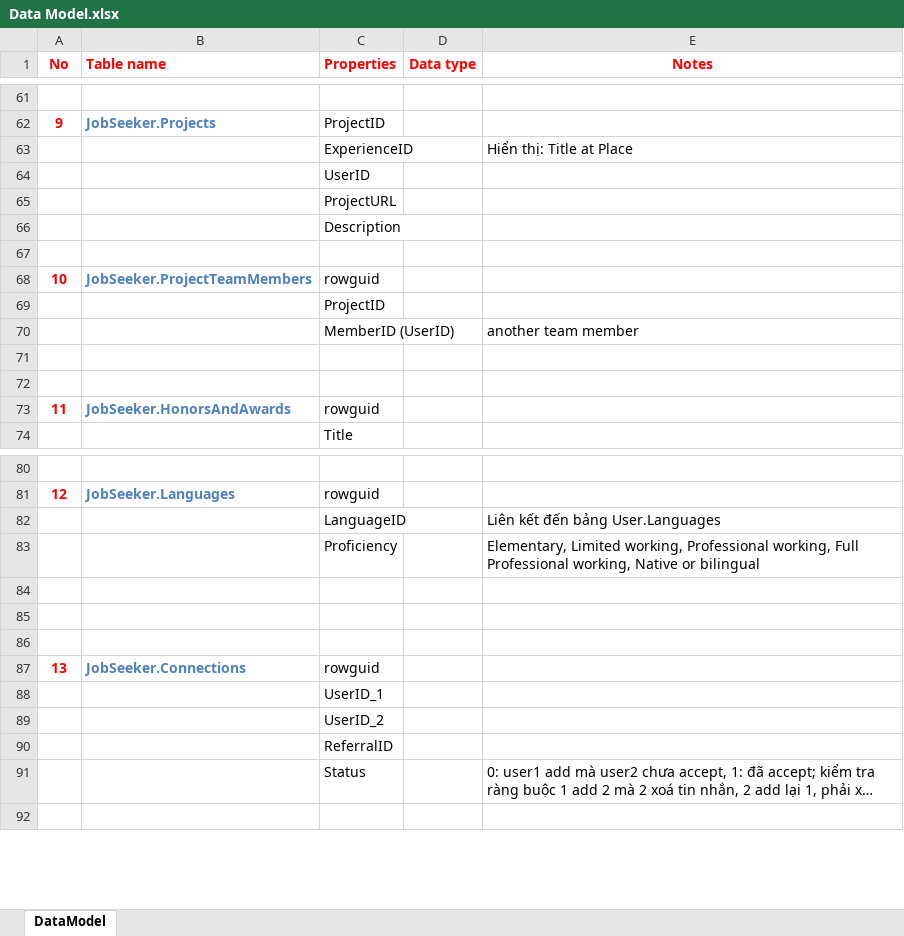
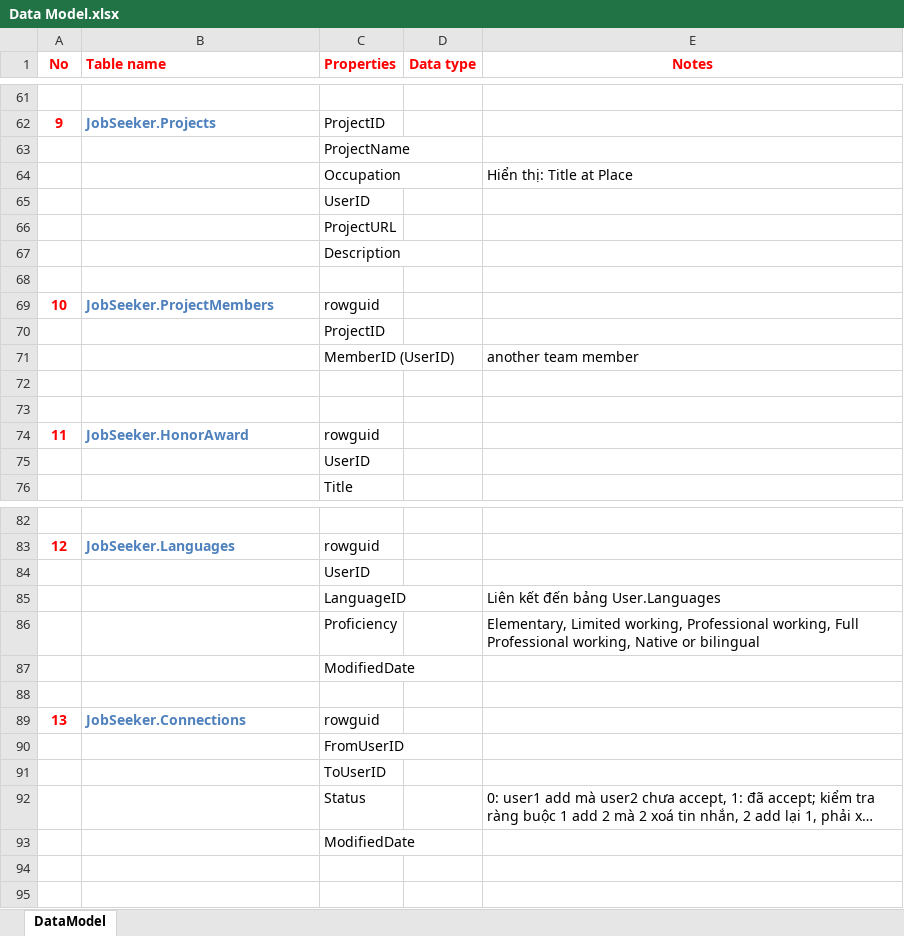
Before and after one commit to khanhduy94/jobzoom, an Excel workbook: Documents/Analysis & Design/Data Model.xlsx, sheet DataModel, drawn as a sheet; only a part is shown, gaps mark what is left out; long unchanged cells end in …; values as stored, in another font and other column widths than the file's, no borders; removed rows and columns are numbered as before the commit, all else as after; the diff covers the shown part only; the diff names each change by its address in the sheet, - before the commit and + after, or states it on an @@ line.

```diff
--- a/Documents/Analysis & Design/Data Model.xlsx (sheet DataModel)
+++ b/Documents/Analysis & Design/Data Model.xlsx (sheet DataModel)
+row 63:  |  | ProjectName
-C64 (Properties): ExperienceID
+C64 (Properties): Occupation
-B69 (Table name): JobSeeker.ProjectTeamMembers
+B69 (Table name): JobSeeker.ProjectMembers
-B74 (Table name): JobSeeker.HonorsAndAwards
+B74 (Table name): JobSeeker.HonorAward
+row 75:  |  | UserID
+row 84:  |  | UserID
-C87 (Properties): (empty)
+C87 (Properties): ModifiedDate
-row 85: (empty)
-C90 (Properties): UserID_1
+C90 (Properties): FromUserID
-C91 (Properties): UserID_2
+C91 (Properties): ToUserID
-row 90:  |  | ReferralID
+row 93:  |  | ModifiedDate
+row 94: (empty)
```
Also changed, not shown: 2 added rows, 1 removed row and 9 edited cells elsewhere in this sheet, formulas that keep their value, 16 other files.
